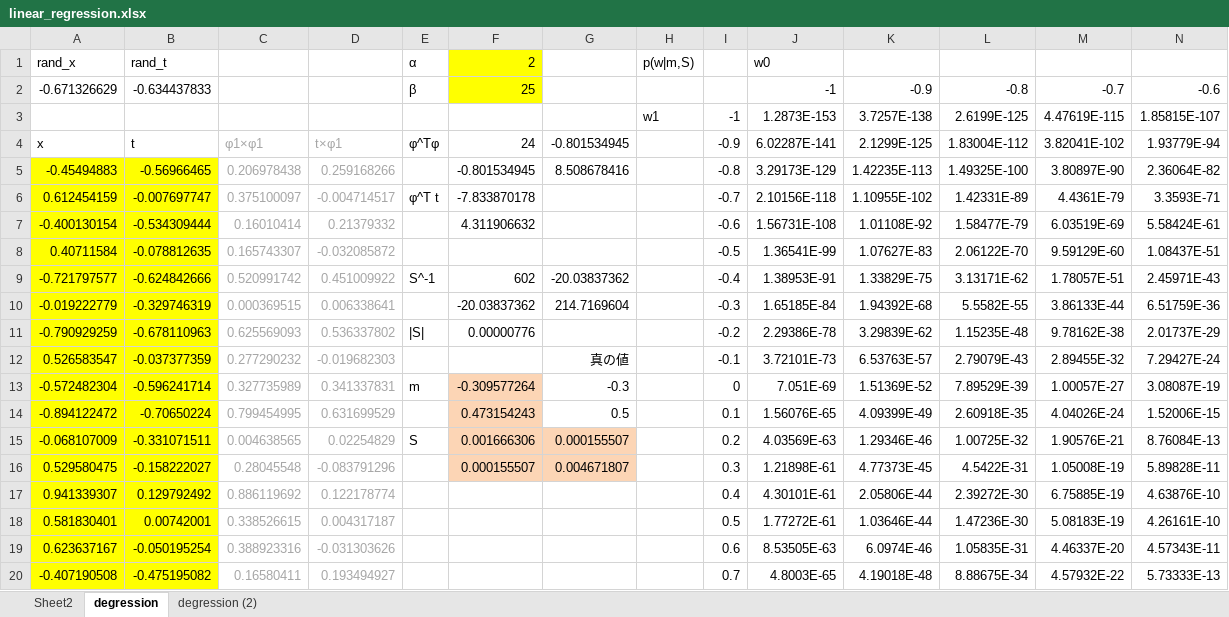
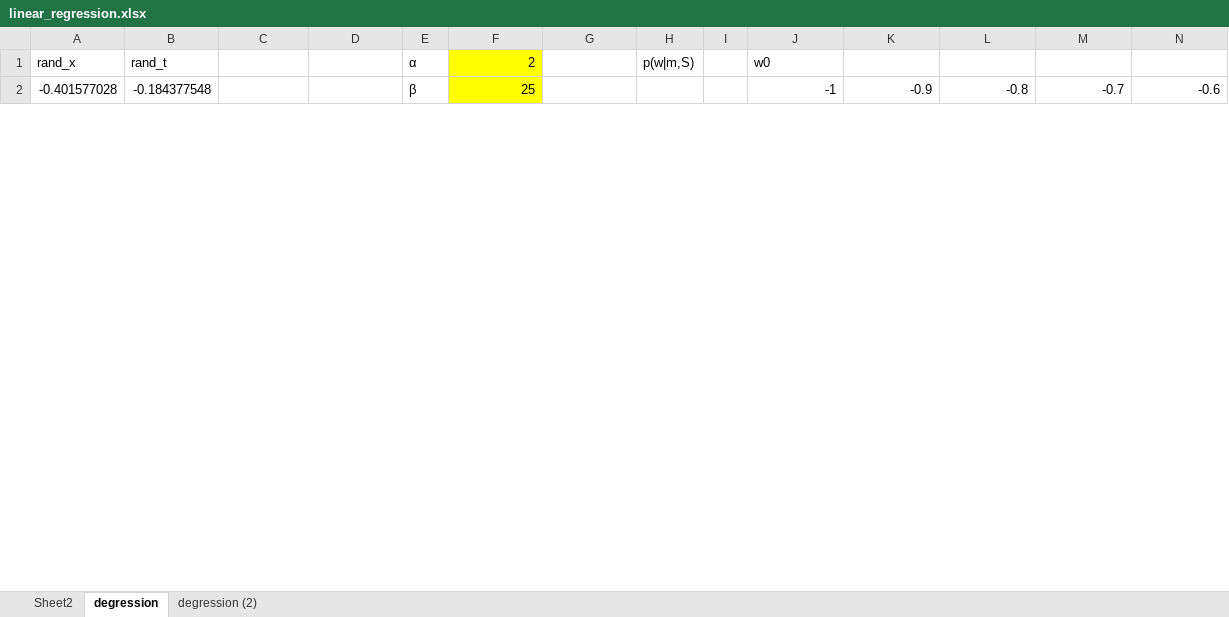
Before and after one commit to shuyo/iir, an Excel workbook: misc/linear_regression.xlsx, sheet degression, drawn as a sheet; only a part is shown; values as stored, in another font and other column widths than the file's, no borders; charts and pictures not drawn; removed rows and columns are numbered as before the commit, all else as after; rows hold the shown columns only; the diff covers the shown part only; the diff names each change by its address in the sheet, - before the commit and + after, or states it on an @@ line.

Commit message:
fix to multiply variance doubly

```diff
--- a/misc/linear_regression.xlsx (sheet degression)
+++ b/misc/linear_regression.xlsx (sheet degression)
-A2: -0.671326629
+A2: -0.401577028
-B2: -0.634437833
+B2: -0.184377548
-row 3:  |  |  |  |  |  |  | w1 | -1 | 1.2873E-153 | 3.7257E-138 | 2.6199E-125 | 4.47619E-115 | 1.85815E-107
-row 4: x | t | φ1×φ1 | t×φ1 | φ^Tφ | 24 | -0.801534945 |  | -0.9 | 6.02287E-141 | 2.1299E-125 | 1.83004E-112 | 3.82041E-102 | 1.93779E-94
-row 5: -0.45494883 | -0.56966465 | 0.206978438 | 0.259168266 |  | -0.801534945 | 8.508678416 |  | -0.8 | 3.29173E-129 | 1.42235E-113 | 1.49325E-100 | 3.80897E-90 | 2.36064E-82
-row 6: 0.612454159 | -0.007697747 | 0.375100097 | -0.004714517 | φ^T t | -7.833870178 |  |  | -0.7 | 2.10156E-118 | 1.10955E-102 | 1.42331E-89 | 4.4361E-79 | 3.3593E-71
-row 7: -0.400130154 | -0.534309444 | 0.16010414 | 0.21379332 |  | 4.311906632 |  |  | -0.6 | 1.56731E-108 | 1.01108E-92 | 1.58477E-79 | 6.03519E-69 | 5.58424E-61
-row 8: 0.40711584 | -0.078812635 | 0.165743307 | -0.032085872 |  |  |  |  | -0.5 | 1.36541E-99 | 1.07627E-83 | 2.06122E-70 | 9.59129E-60 | 1.08437E-51
-row 9: -0.721797577 | -0.624842666 | 0.520991742 | 0.451009922 | S^-1 | 602 | -20.03837362 |  | -0.4 | 1.38953E-91 | 1.33829E-75 | 3.13171E-62 | 1.78057E-51 | 2.45971E-43
-row 10: -0.019222779 | -0.329746319 | 0.000369515 | 0.006338641 |  | -20.03837362 | 214.7169604 |  | -0.3 | 1.65185E-84 | 1.94392E-68 | 5.5582E-55 | 3.86133E-44 | 6.51759E-36
-row 11: -0.790929259 | -0.678110963 | 0.625569093 | 0.536337802 | |S| | 0.00000776 |  |  | -0.2 | 2.29386E-78 | 3.29839E-62 | 1.15235E-48 | 9.78162E-38 | 2.01737E-29
-row 12: 0.526583547 | -0.037377359 | 0.277290232 | -0.019682303 |  |  | 真の値 |  | -0.1 | 3.72101E-73 | 6.53763E-57 | 2.79079E-43 | 2.89455E-32 | 7.29427E-24
-row 13: -0.572482304 | -0.596241714 | 0.327735989 | 0.341337831 | m | -0.309577264 | -0.3 |  | 0 | 7.051E-69 | 1.51369E-52 | 7.89529E-39 | 1.00057E-27 | 3.08087E-19
-row 14: -0.894122472 | -0.70650224 | 0.799454995 | 0.631699529 |  | 0.473154243 | 0.5 |  | 0.1 | 1.56076E-65 | 4.09399E-49 | 2.60918E-35 | 4.04026E-24 | 1.52006E-15
-row 15: -0.068107009 | -0.331071511 | 0.004638565 | 0.02254829 | S | 0.001666306 | 0.000155507 |  | 0.2 | 4.03569E-63 | 1.29346E-46 | 1.00725E-32 | 1.90576E-21 | 8.76084E-13
-row 16: 0.529580475 | -0.158222027 | 0.28045548 | -0.083791296 |  | 0.000155507 | 0.004671807 |  | 0.3 | 1.21898E-61 | 4.77373E-45 | 4.5422E-31 | 1.05008E-19 | 5.89828E-11
-row 17: 0.941339307 | 0.129792492 | 0.886119692 | 0.122178774 |  |  |  |  | 0.4 | 4.30101E-61 | 2.05806E-44 | 2.39272E-30 | 6.75885E-19 | 4.63876E-10
-row 18: 0.581830401 | 0.00742001 | 0.338526615 | 0.004317187 |  |  |  |  | 0.5 | 1.77272E-61 | 1.03646E-44 | 1.47236E-30 | 5.08183E-19 | 4.26161E-10
-row 19: 0.623637167 | -0.050195254 | 0.388923316 | -0.031303626 |  |  |  |  | 0.6 | 8.53505E-63 | 6.0974E-46 | 1.05835E-31 | 4.46337E-20 | 4.57343E-11
-row 20: -0.407190508 | -0.475195082 | 0.16580411 | 0.193494927 |  |  |  |  | 0.7 | 4.8003E-65 | 4.19018E-48 | 8.88675E-34 | 4.57932E-22 | 5.73333E-13
```
Also changed, not shown: 26 added rows and 8 removed rows elsewhere in this sheet, sheet degression (2), charts or pictures.
